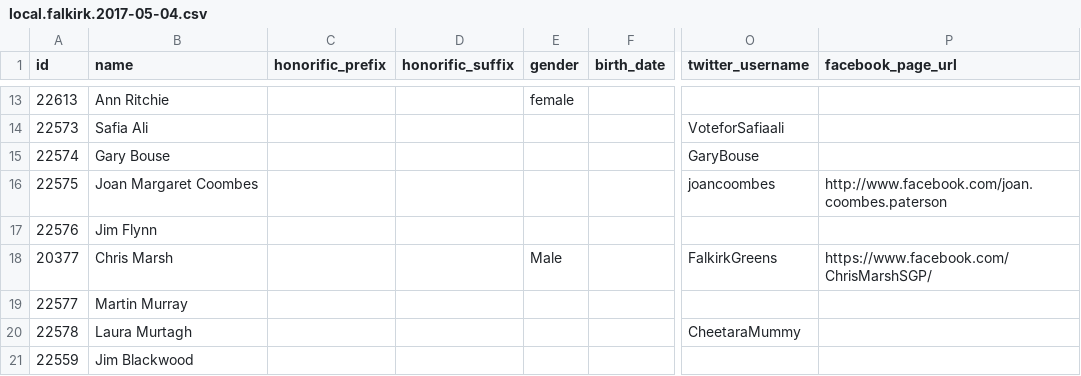
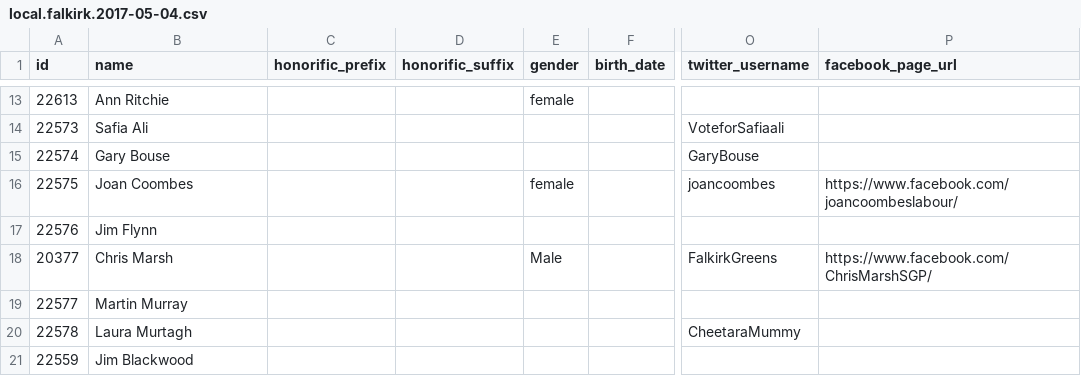
Before and after one commit to gerrymulvenna/council17, a CSV file: scripts/local.falkirk.2017-05-04.csv, drawn as a sheet; only a part is shown, gaps mark what is left out; the diff names each change by its address in the sheet, - before the commit and + after, or states it on an @@ line.

```diff
--- a/scripts/local.falkirk.2017-05-04.csv
+++ b/scripts/local.falkirk.2017-05-04.csv
-B16 (name): Joan Margaret Coombes
+B16 (name): Joan Coombes
-E16 (gender): (empty)
+E16 (gender): female
-P16 (facebook_page_url): http://www.facebook.com/joan.coombes.paterson
+P16 (facebook_page_url): https://www.facebook.com/joancoombeslabour/
```
Also changed, not shown: 2017/SCO/council17-mulvenna-org.csv, scripts/local.glasgow-city.2017-05-04.csv, 10 other files.
